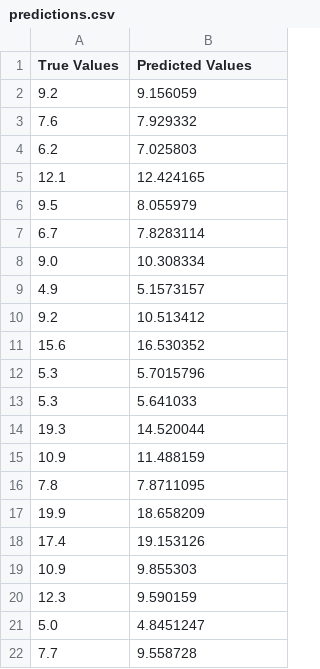
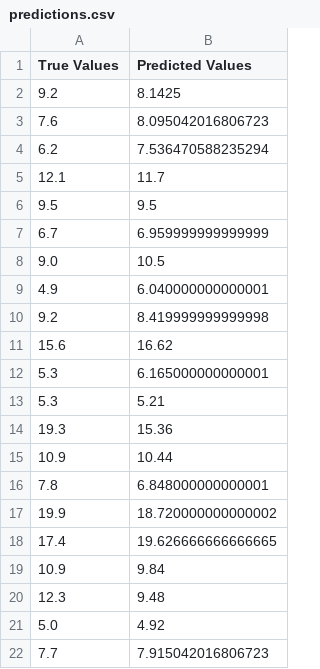
Before and after one commit to davidgr1913/urban-traffic-prediction-repo, a CSV file: reports/predictions/predictions.csv, drawn as a sheet.

```diff
--- a/reports/predictions/predictions.csv
+++ b/reports/predictions/predictions.csv
@@ -1,22 +1,22 @@
 True Values,Predicted Values
-9.2,9.156059
-7.6,7.929332
-6.2,7.025803
-12.1,12.424165
-9.5,8.055979
-6.7,7.8283114
-9.0,10.308334
-4.9,5.1573157
-9.2,10.513412
-15.6,16.530352
-5.3,5.7015796
-5.3,5.641033
-19.3,14.520044
-10.9,11.488159
-7.8,7.8711095
-19.9,18.658209
-17.4,19.153126
-10.9,9.855303
-12.3,9.590159
-5.0,4.8451247
-7.7,9.558728
+9.2,8.1425
+7.6,8.095042016806723
+6.2,7.536470588235294
+12.1,11.7
+9.5,9.5
+6.7,6.959999999999999
+9.0,10.5
+4.9,6.040000000000001
+9.2,8.419999999999998
+15.6,16.62
+5.3,6.165000000000001
+5.3,5.21
+19.3,15.36
+10.9,10.44
+7.8,6.848000000000001
+19.9,18.720000000000002
+17.4,19.626666666666665
+10.9,9.84
+12.3,9.48
+5.0,4.92
+7.7,7.915042016806723
```
Also changed, not shown: 2 other files.
